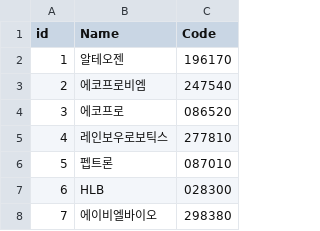
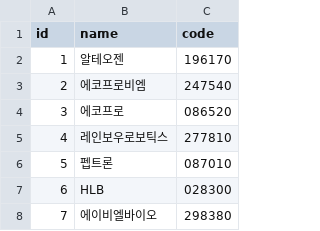
Before and after one commit to hugingstar/Police, a CSV file: postgres_server/market/kosdaq/stock_list.csv, drawn as a sheet; only a part is shown.

Commit message:
map data 컬럼 이름 수정

```diff
--- a/postgres_server/market/kosdaq/stock_list.csv
+++ b/postgres_server/market/kosdaq/stock_list.csv
@@ -1,2 +1,2 @@
-id,Name,Code
+id,name,code
 1,알테오젠,196170
```
Also changed, not shown: postgres_server/market/kospi/stock_list.csv, postgres_server/market/nasdaq/stock_list.csv, 5 other files.
